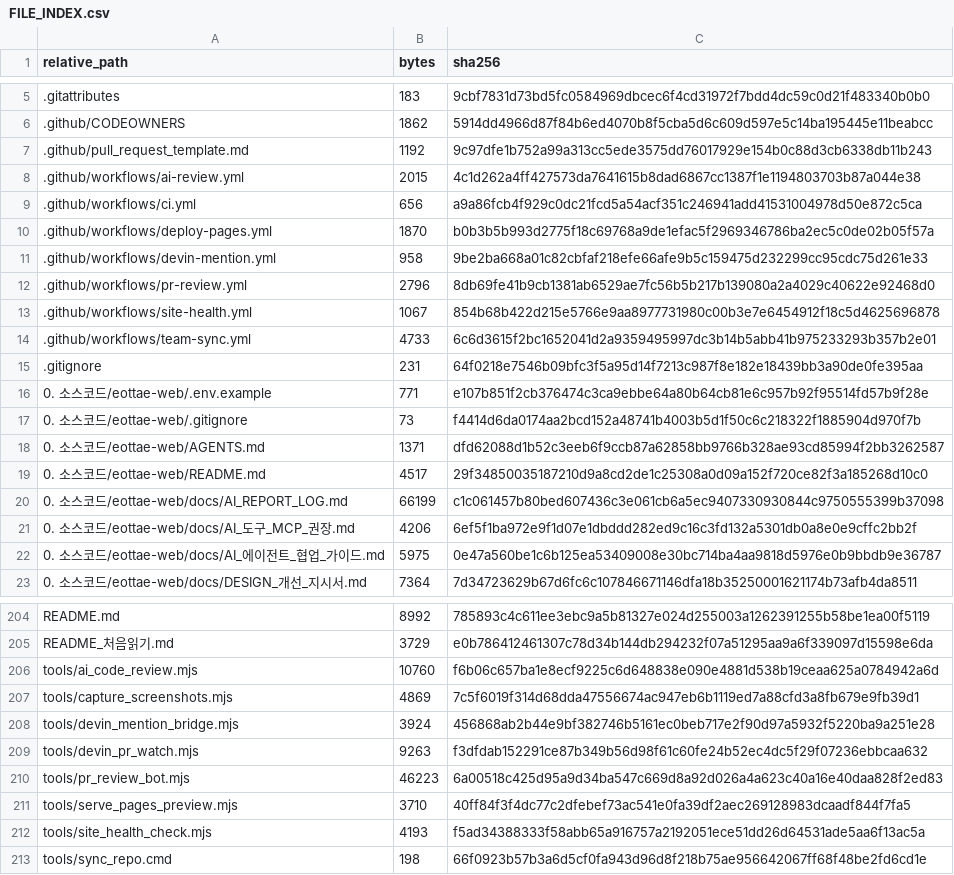
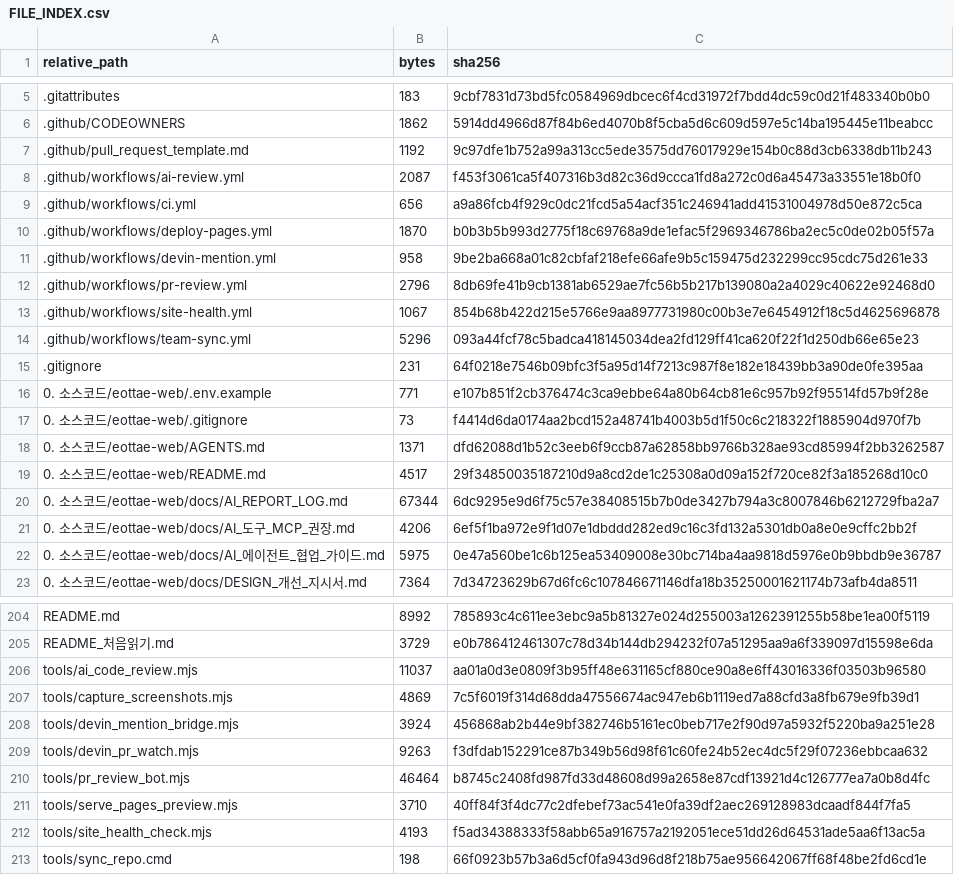
Before and after one commit to sterran123/eottae, a CSV file: FILE_INDEX.csv, drawn as a sheet; only a part is shown, gaps mark what is left out.

```diff
--- a/FILE_INDEX.csv
+++ b/FILE_INDEX.csv
@@ -7,3 +7,3 @@
 .github/pull_request_template.md,1192,9c97dfe1b752a99a313cc5ede3575dd76017929e154b0c88d3cb6338db11b243
-.github/workflows/ai-review.yml,2015,4c1d262a4ff427573da7641615b8dad6867cc1387f1e1194803703b87a044e38
+.github/workflows/ai-review.yml,2087,f453f3061ca5f407316b3d82c36d9ccca1fd8a272c0d6a45473a33551e18b0f0
 .github/workflows/ci.yml,656,a9a86fcb4f929c0dc21fcd5a54acf351c246941add41531004978d50e872c5ca
@@ -13,3 +13,3 @@
 .github/workflows/site-health.yml,1067,854b68b422d215e5766e9aa8977731980c00b3e7e6454912f18c5d4625696878
-.github/workflows/team-sync.yml,4733,6c6d3615f2bc1652041d2a9359495997dc3b14b5abb41b975233293b357b2e01
+.github/workflows/team-sync.yml,5296,093a44fcf78c5badca418145034dea2fd129ff41ca620f22f1d250db66e65e23
 .gitignore,231,64f0218e7546b09bfc3f5a95d14f7213c987f8e182e18439bb3a90de0fe395aa
@@ -19,3 +19,3 @@
 0. 소스코드/eottae-web/README.md,4517,29f34850035187210d9a8cd2de1c25308a0d09a152f720ce82f3a185268d10c0
-0. 소스코드/eottae-web/docs/AI_REPORT_LOG.md,66199,c1c061457b80bed607436c3e061cb6a5ec9407330930844c9750555399b37098
+0. 소스코드/eottae-web/docs/AI_REPORT_LOG.md,67344,6dc9295e9d6f75c57e38408515b7b0de3427b794a3c8007846b6212729fba2a7
 0. 소스코드/eottae-web/docs/AI_도구_MCP_권장.md,4206,6ef5f1ba972e9f1d07e1dbddd282ed9c16c3fd132a5301db0a8e0e9cffc2bb2f
@@ -205,3 +205,3 @@ README.md,8992,785893c4c611ee3ebc9a5b81327e024d255003a1262391255b58be1ea00f5119
 README_처음읽기.md,3729,e0b786412461307c78d34b144db294232f07a51295aa9a6f339097d15598e6da
-tools/ai_code_review.mjs,10760,f6b06c657ba1e8ecf9225c6d648838e090e4881d538b19ceaa625a0784942a6d
+tools/ai_code_review.mjs,11037,aa01a0d3e0809f3b95ff48e631165cf880ce90a8e6ff43016336f03503b96580
 tools/capture_screenshots.mjs,4869,7c5f6019f314d68dda47556674ac947eb6b1119ed7a88cfd3a8fb679e9fb39d1
@@ -209,3 +209,3 @@ tools/devin_mention_bridge.mjs,3924,456868ab2b44e9bf382746b5161ec0beb717e2f90d97
 tools/devin_pr_watch.mjs,9263,f3dfdab152291ce87b349b56d98f61c60fe24b52ec4dc5f29f07236ebbcaa632
-tools/pr_review_bot.mjs,46223,6a00518c425d95a9d34ba547c669d8a92d026a4a623c40a16e40daa828f2ed83
+tools/pr_review_bot.mjs,46464,b8745c2408fd987fd33d48608d99a2658e87cdf13921d4c126777ea7a0b8d4fc
 tools/serve_pages_preview.mjs,3710,40ff84f3f4dc77c2dfebef73ac541e0fa39df2aec269128983dcaadf844f7fa5
```
Also changed, not shown: 6 other files.
